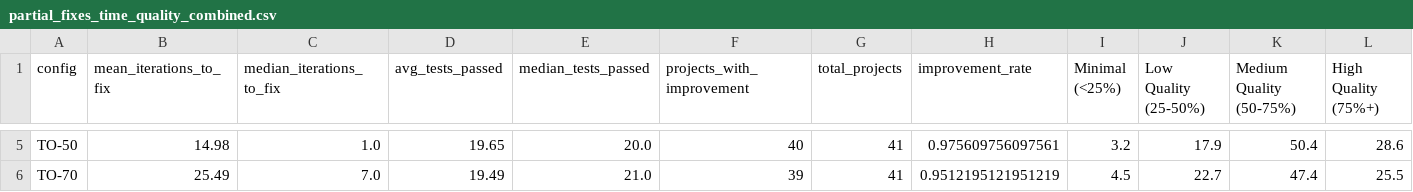
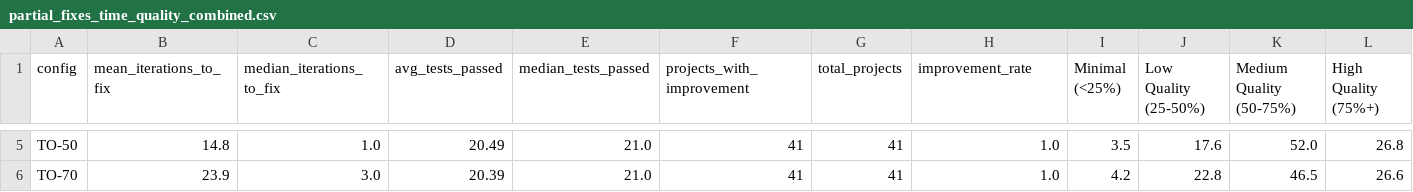
Before and after one commit to bauer-s/ma-replication-package, a CSV file: results/raw_data/partial_fixes_time_quality_combined.csv, drawn as a sheet; only a part is shown, gaps mark what is left out; the diff covers the shown part only; the diff names each change by its address in the sheet, - before the commit and + after, or states it on an @@ line.

```diff
--- a/results/raw_data/partial_fixes_time_quality_combined.csv
+++ b/results/raw_data/partial_fixes_time_quality_combined.csv
-B5 (mean_iterations_to_fix): 14.98
+B5 (mean_iterations_to_fix): 14.8
-D5 (avg_tests_passed): 19.65
+D5 (avg_tests_passed): 20.49
-E5 (median_tests_passed): 20.0
+E5 (median_tests_passed): 21.0
-F5 (projects_with_improvement): 40
+F5 (projects_with_improvement): 41
-H5 (improvement_rate): 0.975609756097561
+H5 (improvement_rate): 1.0
-I5 (Minimal (<25%)): 3.2
+I5 (Minimal (<25%)): 3.5
-J5 (Low Quality (25-50%)): 17.9
+J5 (Low Quality (25-50%)): 17.6
-K5 (Medium Quality (50-75%)): 50.4
+K5 (Medium Quality (50-75%)): 52.0
-L5 (High Quality (75%+)): 28.6
+L5 (High Quality (75%+)): 26.8
-B6 (mean_iterations_to_fix): 25.49
+B6 (mean_iterations_to_fix): 23.9
-C6 (median_iterations_to_fix): 7.0
+C6 (median_iterations_to_fix): 3.0
-D6 (avg_tests_passed): 19.49
+D6 (avg_tests_passed): 20.39
-F6 (projects_with_improvement): 39
+F6 (projects_with_improvement): 41
-H6 (improvement_rate): 0.9512195121951219
+H6 (improvement_rate): 1.0
-I6 (Minimal (<25%)): 4.5
+I6 (Minimal (<25%)): 4.2
-J6 (Low Quality (25-50%)): 22.7
+J6 (Low Quality (25-50%)): 22.8
-K6 (Medium Quality (50-75%)): 47.4
+K6 (Medium Quality (50-75%)): 46.5
-L6 (High Quality (75%+)): 25.5
+L6 (High Quality (75%+)): 26.6
```
Also changed, not shown: 24 edited cells elsewhere in this file, results/raw_data/partial_fixes_quality_distribution.csv, results/raw_data/partial_fixes_statistical_tests.csv, 24 other files.
